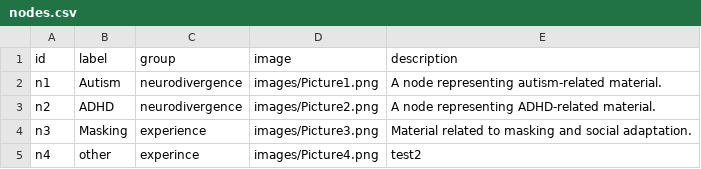
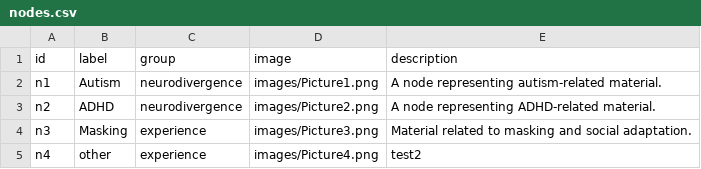
Before and after one commit to a-repo-of-ones-own/Neurorrizoma, a CSV file: nodes.csv, drawn as a sheet.

Commit message:
Update nodes.csv

```diff
--- a/nodes.csv
+++ b/nodes.csv
@@ -4,2 +4,2 @@ n2,ADHD,neurodivergence,images/Picture2.png,A node representing ADHD-related mat
 n3,Masking,experience,images/Picture3.png,Material related to masking and social adaptation.
-n4,other,experince,images/Picture4.png,test2
+n4,other,experience,images/Picture4.png,test2
```
